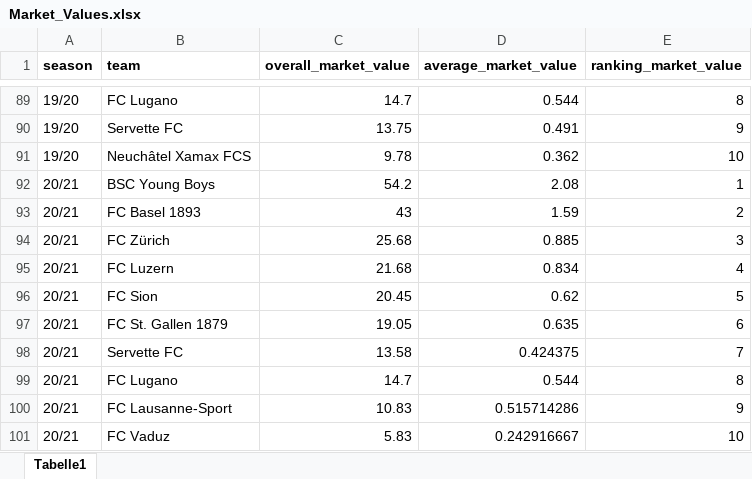
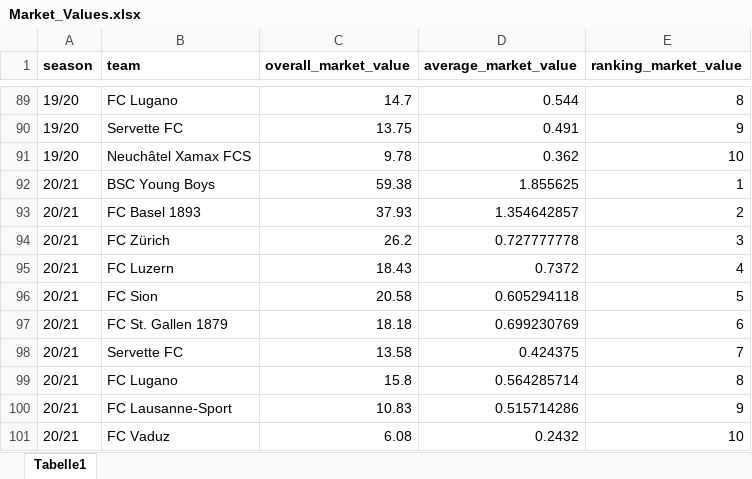
Before and after one commit to awp-finanznachrichten/predictions, an Excel workbook: Market_Values.xlsx, sheet Tabelle1, drawn as a sheet; only a part is shown, gaps mark what is left out; values as stored, in another font and other column widths than the file's, no borders; the diff names each change by its address in the sheet, - before the commit and + after, or states it on an @@ line.

```diff
--- a/Market_Values.xlsx (sheet Tabelle1)
+++ b/Market_Values.xlsx (sheet Tabelle1)
-C92 (overall_market_value): 54.2
+C92 (overall_market_value): 59.38
-D92 (average_market_value): 2.08
+D92 (average_market_value): 1.855625
-C93 (overall_market_value): 43
+C93 (overall_market_value): 37.93
-D93 (average_market_value): 1.59
+D93 (average_market_value): 1.354642857
-C94 (overall_market_value): 25.68
+C94 (overall_market_value): 26.2
-D94 (average_market_value): 0.885
+D94 (average_market_value): 0.727777778
-C95 (overall_market_value): 21.68
+C95 (overall_market_value): 18.43
-D95 (average_market_value): 0.834
+D95 (average_market_value): 0.7372
-C96 (overall_market_value): 20.45
+C96 (overall_market_value): 20.58
-D96 (average_market_value): 0.62
+D96 (average_market_value): 0.605294118
-C97 (overall_market_value): 19.05
+C97 (overall_market_value): 18.18
-D97 (average_market_value): 0.635
+D97 (average_market_value): 0.699230769
-C99 (overall_market_value): 14.7
+C99 (overall_market_value): 15.8
-D99 (average_market_value): 0.544
+D99 (average_market_value): 0.564285714
-C101 (overall_market_value): 5.83
+C101 (overall_market_value): 6.08
-D101 (average_market_value): 0.242916667
+D101 (average_market_value): 0.2432
```
Also changed, not shown: formulas that keep their value, 3 other files.
